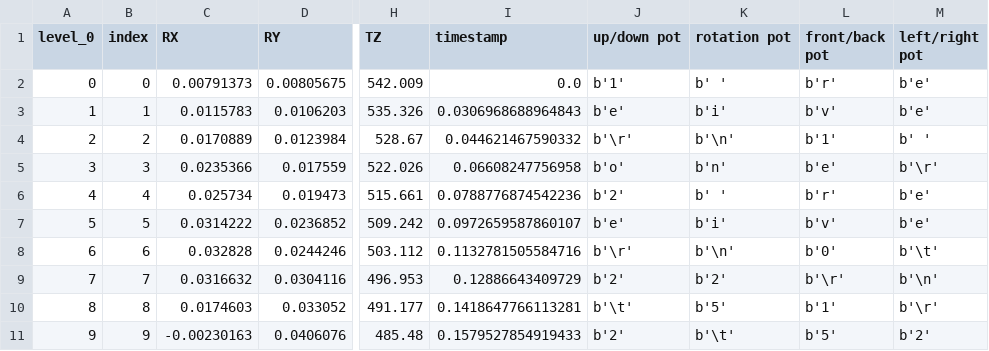
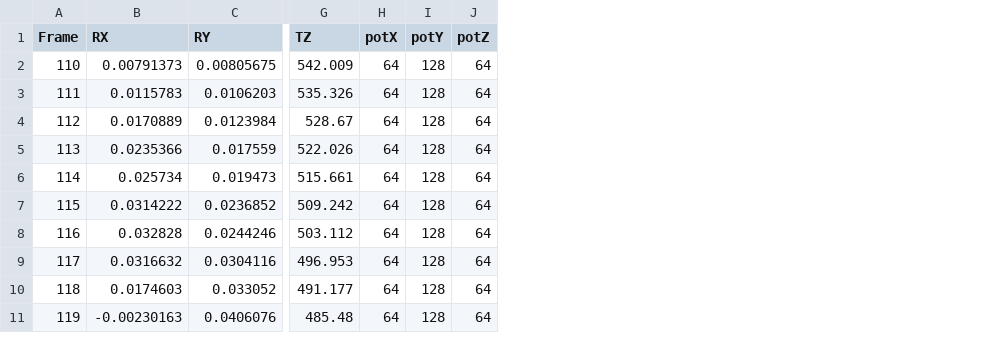
Before and after one commit to Optidrone-FYDP/simulation, a CSV file: position_nn/processed_data/id9_30.csv, drawn as a sheet; only a part is shown, gaps mark what is left out; removed rows and columns are numbered as before the commit, all else as after; the diff names each change by its address in the sheet, - before the commit and + after, or states it on an @@ line.

Commit message:
Temp use fake processed csvs

```diff
--- a/position_nn/processed_data/id9_30.csv
+++ b/position_nn/processed_data/id9_30.csv
-column A (level_0), rows 2-11: 0 | 1 | 2 | 3 | 4 | 5 | 6 | 7 | 8 | 9
-column B (index), rows 2-11: 0 | 1 | 2 | 3 | 4 | 5 | 6 | 7 | 8 | 9
+column A (Frame), rows 2-11: 110 | 111 | 112 | 113 | 114 | 115 | 116 | 117 | 118 | 119
-column I (timestamp), rows 2-11: 0.0 | 0.0306968688964843 | 0.044621467590332 | 0.06608247756958 | 0.0788776874542236 | 0.0972659587860107 | 0.1132781505584716 | 0.12886643409729 | 0.1418647766113281 | 0.1579527854919433
-column J (up/down pot), rows 2-11: b'1' | b'e' | b'\r' | b'o' | b'2' | b'e' | b'\r' | b'2' | b'\t' | b'2'
-column K (rotation pot), rows 2-11: b' ' | b'i' | b'\n' | b'n' | b' ' | b'i' | b'\n' | b'2' | b'5' | b'\t'
-column L (front/back pot), rows 2-11: b'r' | b'v' | b'1' | b'e' | b'r' | b'v' | b'0' | b'\r' | b'1' | b'5'
-column M (left/right pot), rows 2-11: b'e' | b'e' | b' ' | b'\r' | b'e' | b'e' | b'\t' | b'\n' | b'\r' | b'2'
+column H (potX), rows 2-11: all 64
+column I (potY), rows 2-11: all 128
+column J (potZ), rows 2-11: all 64
```
Also changed, not shown: position_nn/predictions.csv, position_nn/processed_data/id12_30.csv, 3 other files.
